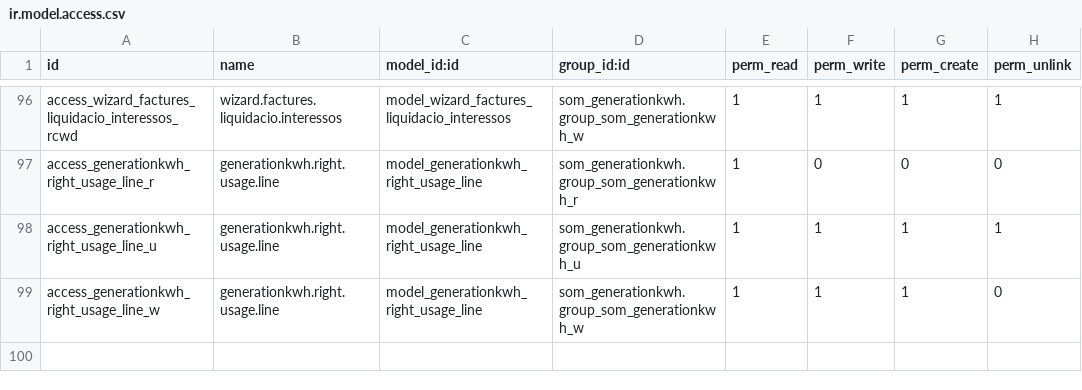
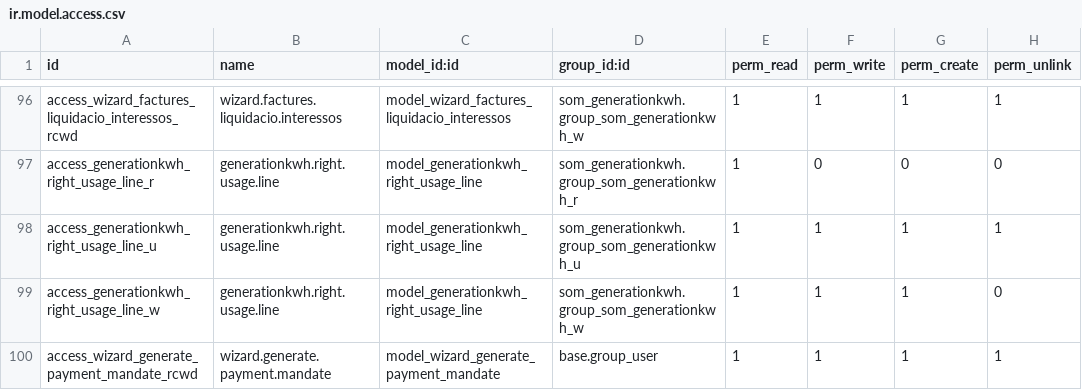
Before and after one commit to Som-Energia/somenergia-generationkwh, a CSV file: som_generationkwh/security/ir.model.access.csv, drawn as a sheet; only a part is shown, gaps mark what is left out; the diff names each change by its address in the sheet, - before the commit and + after, or states it on an @@ line.

Commit message:
Add wizard from partner to get or create the mandate for GKWH purpose

```diff
--- a/som_generationkwh/security/ir.model.access.csv
+++ b/som_generationkwh/security/ir.model.access.csv
+row 100: access_wizard_generate_payment_mandate_rcwd | wizard.generate.payment.mandate | model_wizard_generate_payment_mandate | base.group_user | 1 | 1 | 1 | 1
```
Also changed, not shown: 4 other files.
